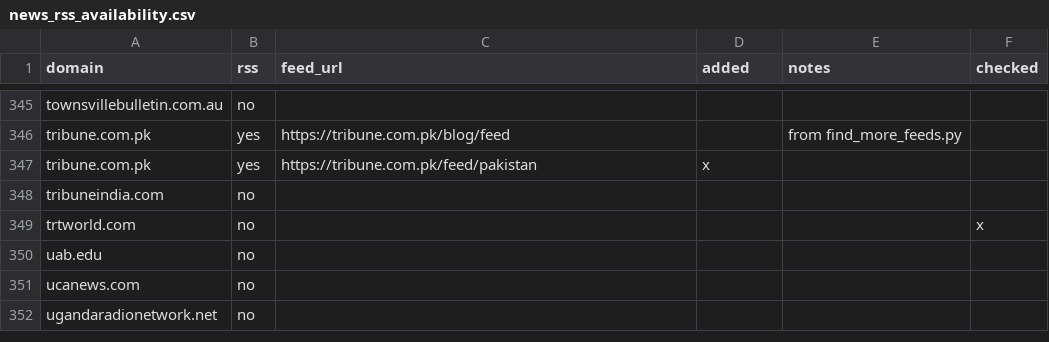
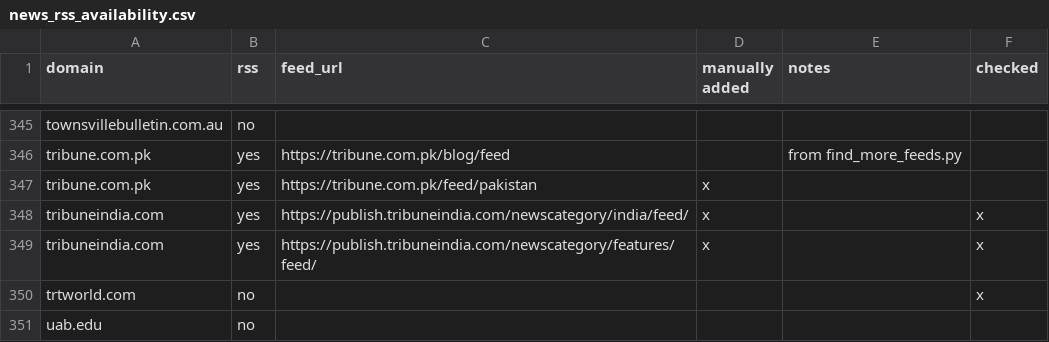
Before and after one commit to shorbatmaggie/khabar, a CSV file: config/news_rss_availability.csv, drawn as a sheet; only a part is shown, gaps mark what is left out; the shorter side is filled out with more unchanged rows; removed rows and columns are numbered as before the commit, all else as after; the diff names each change by its address in the sheet, - before the commit and + after, or states it on an @@ line.

Commit message:
update config
added keywords (nafaqa and related spellings)

added timesofindia rss feeds

```diff
--- a/config/news_rss_availability.csv
+++ b/config/news_rss_availability.csv
-D1: added
+D1: manually added
-row 348: tribuneindia.com | no
+row 348: tribuneindia.com | yes | https://publish.tribuneindia.com/newscategory/india/feed/ | x |  | x
+row 349: tribuneindia.com | yes | https://publish.tribuneindia.com/newscategory/features/feed/ | x |  | x
```
Also changed, not shown: config/news_rss_keywords.csv.
